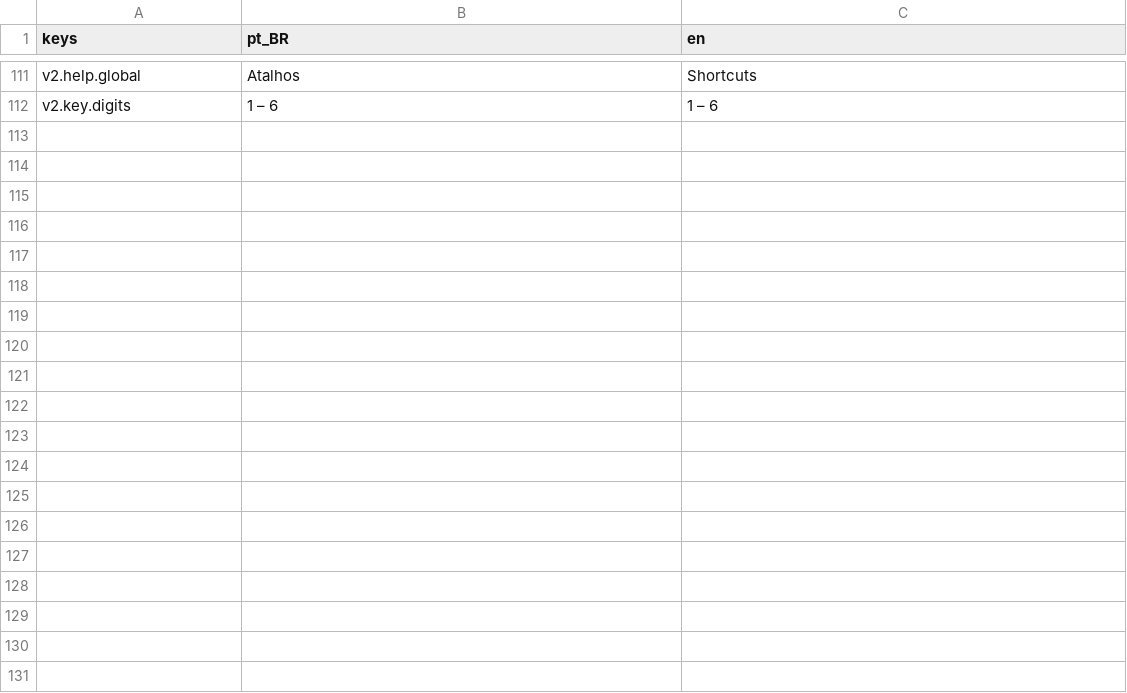
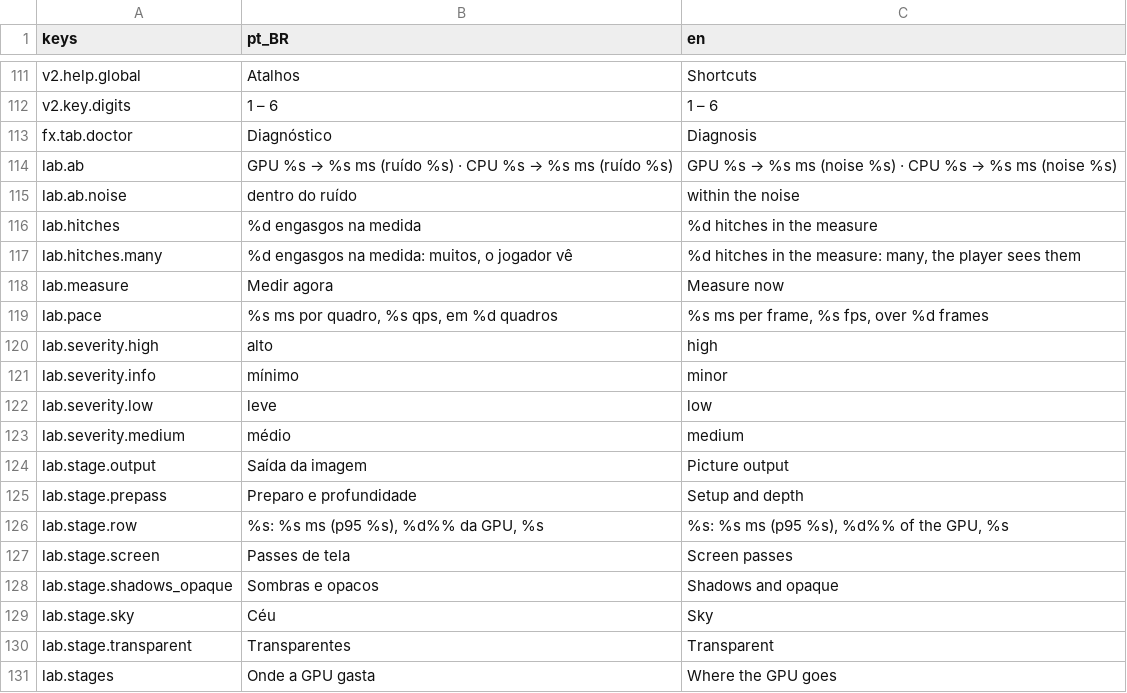
Before and after one commit to designathan1988/city, a CSV file: project/data/i18n/strings_ui.csv, drawn as a sheet; only a part is shown, gaps mark what is left out; the diff covers the shown part only; the diff names each change by its address in the sheet, - before the commit and + after, or states it on an @@ line.

```diff
--- a/project/data/i18n/strings_ui.csv
+++ b/project/data/i18n/strings_ui.csv
+row 113: fx.tab.doctor | Diagnóstico | Diagnosis
+row 114: lab.ab | GPU %s → %s ms (ruído %s) · CPU %s → %s ms (ruído %s) | GPU %s → %s ms (noise %s) · CPU %s → %s ms (noise %s)
+row 115: lab.ab.noise | dentro do ruído | within the noise
+row 116: lab.hitches | %d engasgos na medida | %d hitches in the measure
+row 117: lab.hitches.many | %d engasgos na medida: muitos, o jogador vê | %d hitches in the measure: many, the player sees them
+row 118: lab.measure | Medir agora | Measure now
+row 119: lab.pace | %s ms por quadro, %s qps, em %d quadros | %s ms per frame, %s fps, over %d frames
+row 120: lab.severity.high | alto | high
+row 121: lab.severity.info | mínimo | minor
+row 122: lab.severity.low | leve | low
+row 123: lab.severity.medium | médio | medium
+row 124: lab.stage.output | Saída da imagem | Picture output
+row 125: lab.stage.prepass | Preparo e profundidade | Setup and depth
+row 126: lab.stage.row | %s: %s ms (p95 %s), %d%% da GPU, %s | %s: %s ms (p95 %s), %d%% of the GPU, %s
+row 127: lab.stage.screen | Passes de tela | Screen passes
+row 128: lab.stage.shadows_opaque | Sombras e opacos | Shadows and opaque
+row 129: lab.stage.sky | Céu | Sky
+row 130: lab.stage.transparent | Transparentes | Transparent
+row 131: lab.stages | Onde a GPU gasta | Where the GPU goes
```
Also changed, not shown: 10 added rows elsewhere in this file, 26 other files.
